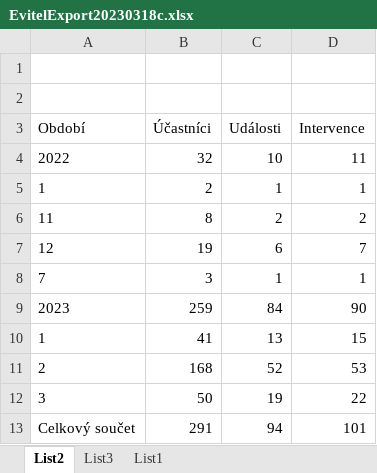
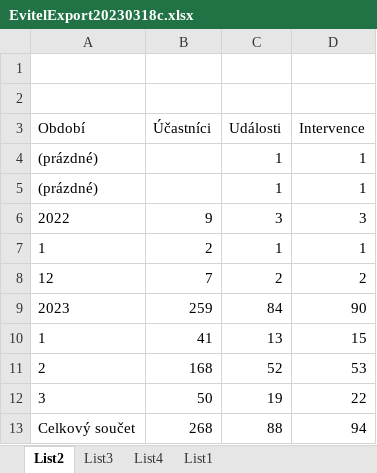
Before and after one commit to ZdenekPetrik/Evitel, an Excel workbook: EvitelExport20230318c.xlsx, sheet List2, drawn as a sheet; values as stored, in another font and other column widths than the file's, no borders; charts and pictures not drawn; removed rows and columns are numbered as before the commit, all else as after; the diff names each change by its address in the sheet, - before the commit and + after, or states it on an @@ line.

```diff
--- a/EvitelExport20230318c.xlsx (sheet List2)
+++ b/EvitelExport20230318c.xlsx (sheet List2)
+sheet tab: List4
-row 4: 2022 | 32 | 10 | 11
+row 4: (prázdné) |  | 1 | 1
+row 5: (prázdné) |  | 1 | 1
+row 6: 2022 | 9 | 3 | 3
-A8 (Období): 11
+A8 (Období): 12
-B8 (Účastníci): 8
+B8 (Účastníci): 7
-row 7: 12 | 19 | 6 | 7
-row 8: 7 | 3 | 1 | 1
-row 13: Celkový součet | 291 | 94 | 101
+row 13: Celkový součet | 268 | 88 | 94
```
Also changed, not shown: sheet List1, sheet List3, charts or pictures, 17 other files.
